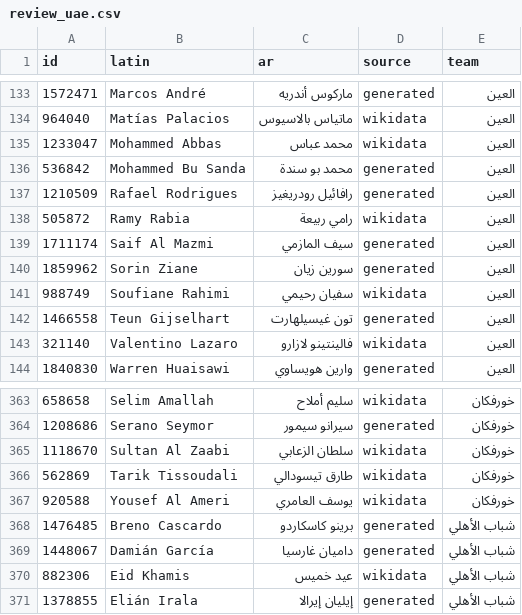
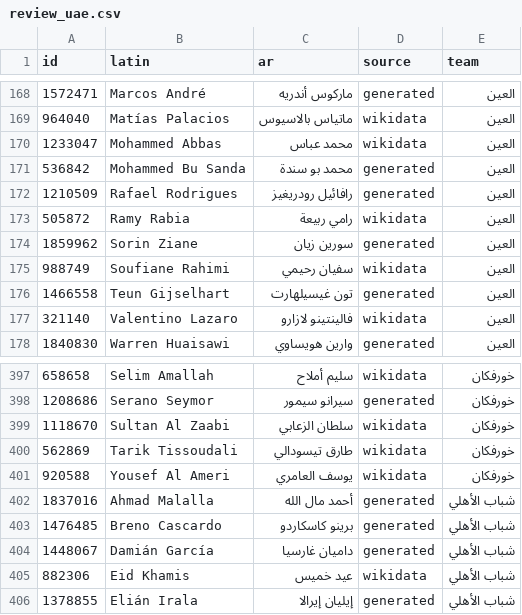
Before and after one commit to MrDMX7/elyoxe-football, a CSV file: names/review_uae.csv, drawn as a sheet; only a part is shown, gaps mark what is left out; the diff covers the shown part only.

```diff
--- a/names/review_uae.csv
+++ b/names/review_uae.csv
@@ -138,3 +173,2 @@ id,latin,ar,source,team
 505872,Ramy Rabia,رامي ربيعة,wikidata,العين
-1711174,Saif Al Mazmi,سيف المازمي,generated,العين
 1859962,Sorin Ziane,سورين زيان,generated,العين
@@ -367,2 +401,3 @@ id,latin,ar,source,team
 920588,Yousef Al Ameri,يوسف العامري,wikidata,خورفكان
+1837016,Ahmad Malalla,أحمد مال الله,generated,شباب الأهلي
 1476485,Breno Cascardo,برينو كاسكاردو,generated,شباب الأهلي
```
Also changed, not shown: 36 added rows and 1 removed row elsewhere in this file, 2 other files.
